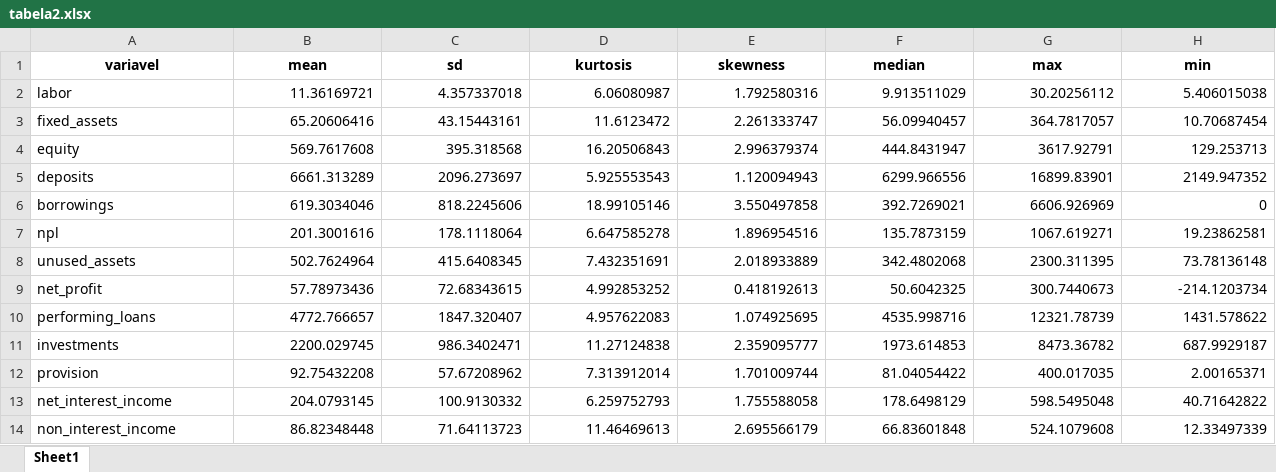
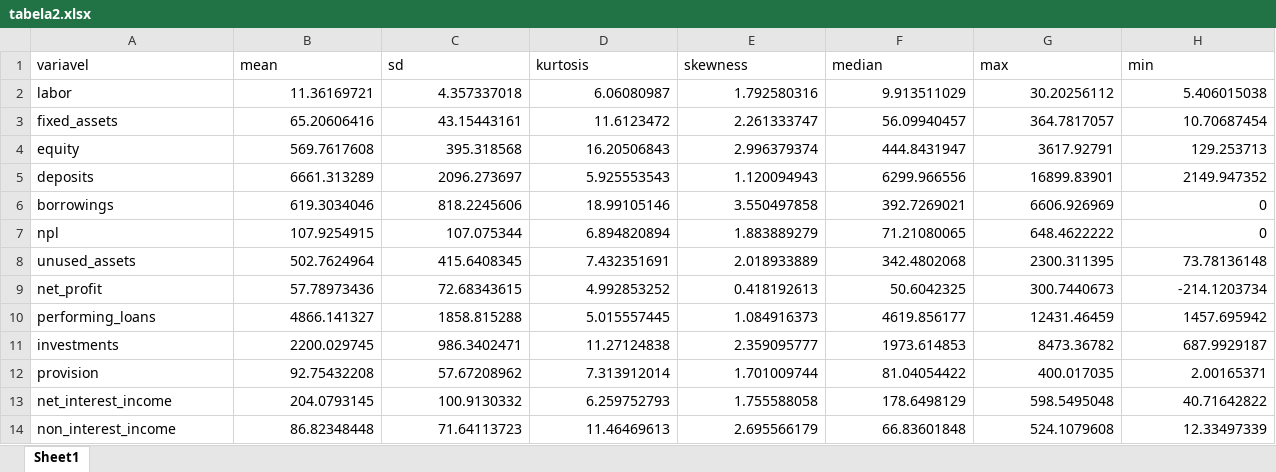
Before and after one commit to rpfeuti/bansal, an Excel workbook: data/saida/tabela2.xlsx, sheet Sheet1, drawn as a sheet; values as stored, in another font and other column widths than the file's, no borders; the diff names each change by its address in the sheet, - before the commit and + after, or states it on an @@ line.

```diff
--- a/data/saida/tabela2.xlsx (sheet Sheet1)
+++ b/data/saida/tabela2.xlsx (sheet Sheet1)
@@ A1:H1 bold: on → off, alignment: center → left @@
-B7 (mean): 201.3001616
+B7 (mean): 107.9254915
-C7 (sd): 178.1118064
+C7 (sd): 107.075344
-D7 (kurtosis): 6.647585278
+D7 (kurtosis): 6.894820894
-E7 (skewness): 1.896954516
+E7 (skewness): 1.883889279
-F7 (median): 135.7873159
+F7 (median): 71.21080065
-G7 (max): 1067.619271
+G7 (max): 648.4622222
-H7 (min): 19.23862581
+H7 (min): 0
-B10 (mean): 4772.766657
+B10 (mean): 4866.141327
-C10 (sd): 1847.320407
+C10 (sd): 1858.815288
-D10 (kurtosis): 4.957622083
+D10 (kurtosis): 5.015557445
-E10 (skewness): 1.074925695
+E10 (skewness): 1.084916373
-F10 (median): 4535.998716
+F10 (median): 4619.856177
-G10 (max): 12321.78739
+G10 (max): 12431.46459
-H10 (min): 1431.578622
+H10 (min): 1457.695942
```
Also changed, not shown: data/padronizada/painel.xlsx, data/saida/indices_detalhe.xlsx, 20 other files.
